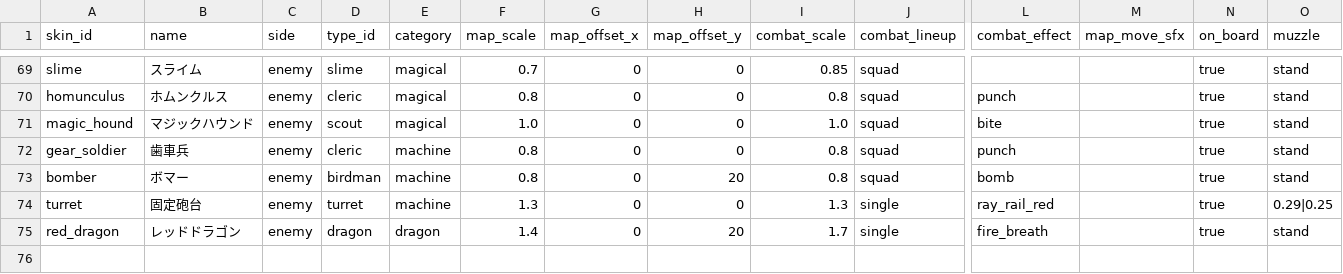
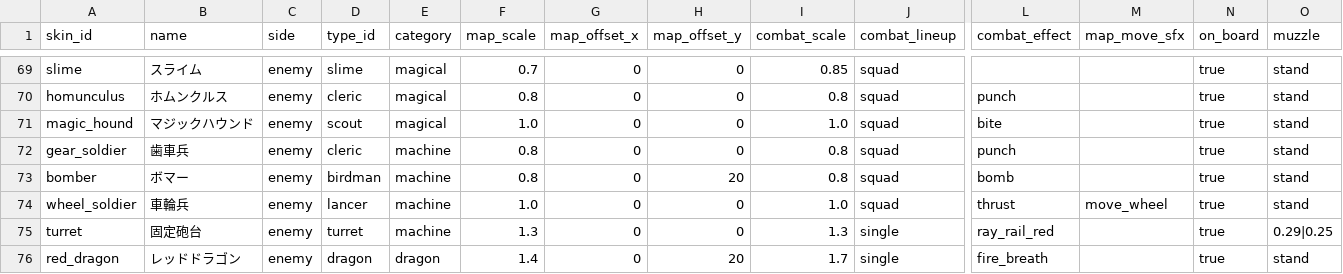
Before and after one commit to sway11466/senaris, a CSV file: godot/data/units/unit_skin.csv, drawn as a sheet; only a part is shown, gaps mark what is left out; rows hold the shown columns only; the diff names each change by its address in the sheet, - before the commit and + after, or states it on an @@ line.

```diff
--- a/godot/data/units/unit_skin.csv
+++ b/godot/data/units/unit_skin.csv
+row 74: wheel_soldier | 車輪兵 | enemy | lancer | machine | 1.0 | 0 | 0 | 1.0 | squad | thrust | move_wheel | true | stand
```
Also changed, not shown: godot/data/i18n/units.csv, godot/data/units/unit_type.csv, 16 other files.
